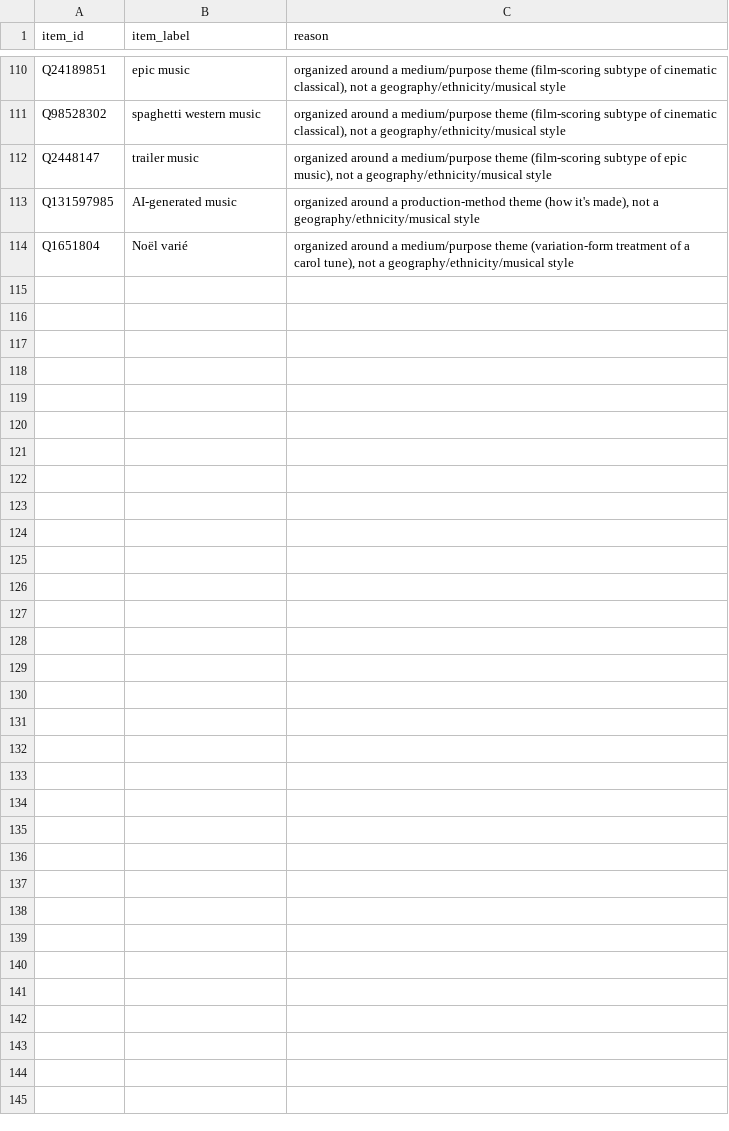
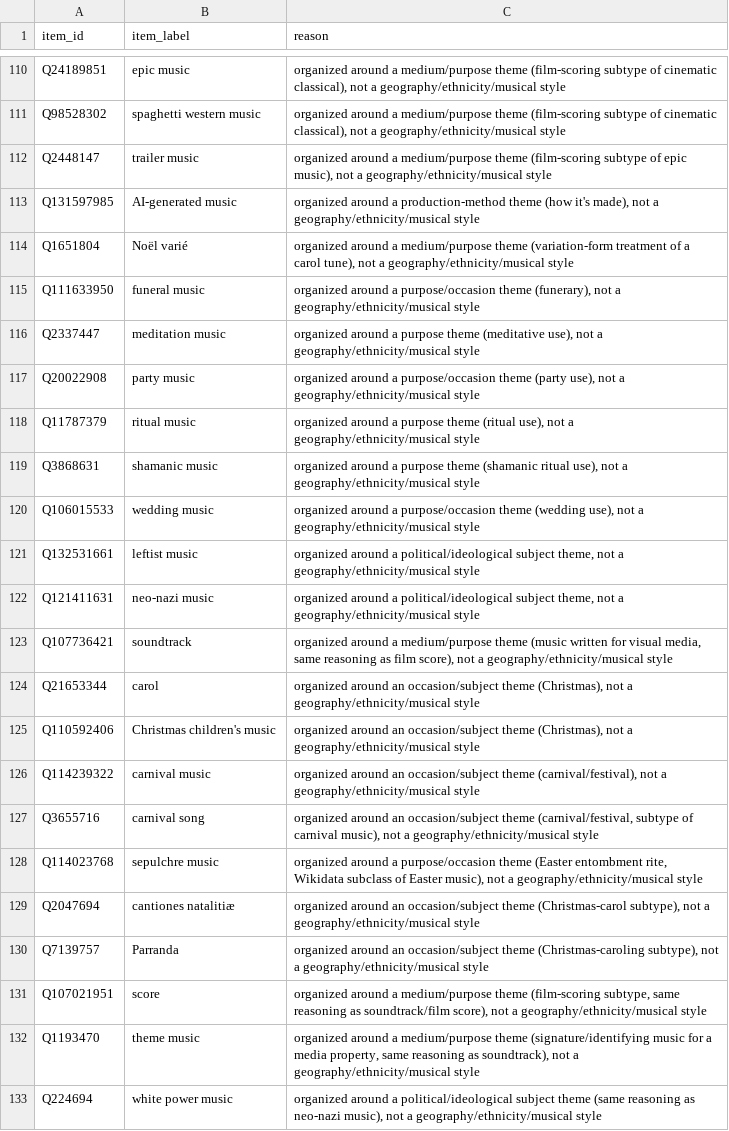
Before and after one commit to BehindTheMusicTree/root-the-music-tree, a CSV file: pipelines/wikidata/src/wikidata/silver/manual_theme_genres.csv, drawn as a sheet; only a part is shown, gaps mark what is left out; the diff covers the shown part only.

Commit message:
chore(wikidata): triage canonical roots, theme/technique cascade cleanup
Route purpose/occasion genres (funeral, meditation, party, ritual,
shamanic, wedding music), ideology genres (leftist, neo-nazi, white power
music), and the soundtrack/score/theatre-music family (plus their cascading
children surfaced after each drop) to theme; route song-form/compositional
techniques (ballad, programme music, FM synthesis, and subtypes) to
technique; link plainsong, sapphic pop, and contemporary instrumental music
under their existing canonical parents; route cabaret music and Oppari to
regional overrides. Root count 59 -> 39.

```diff
--- a/pipelines/wikidata/src/wikidata/silver/manual_theme_genres.csv
+++ b/pipelines/wikidata/src/wikidata/silver/manual_theme_genres.csv
@@ -114 +114,20 @@ Q131597985,AI-generated music,"organized around a production-method theme (how i
 Q1651804,Noël varié,"organized around a medium/purpose theme (variation-form treatment of a carol tune), not a geography/ethnicity/musical style"
+Q111633950,funeral music,"organized around a purpose/occasion theme (funerary), not a geography/ethnicity/musical style"
+Q2337447,meditation music,"organized around a purpose theme (meditative use), not a geography/ethnicity/musical style"
+Q20022908,party music,"organized around a purpose/occasion theme (party use), not a geography/ethnicity/musical style"
+Q11787379,ritual music,"organized around a purpose theme (ritual use), not a geography/ethnicity/musical style"
+Q3868631,shamanic music,"organized around a purpose theme (shamanic ritual use), not a geography/ethnicity/musical style"
+Q106015533,wedding music,"organized around a purpose/occasion theme (wedding use), not a geography/ethnicity/musical style"
+Q132531661,leftist music,"organized around a political/ideological subject theme, not a geography/ethnicity/musical style"
+Q121411631,neo-nazi music,"organized around a political/ideological subject theme, not a geography/ethnicity/musical style"
+Q107736421,soundtrack,"organized around a medium/purpose theme (music written for visual media, same reasoning as film score), not a geography/ethnicity/musical style"
+Q21653344,carol,"organized around an occasion/subject theme (Christmas), not a geography/ethnicity/musical style"
+Q110592406,Christmas children's music,"organized around an occasion/subject theme (Christmas), not a geography/ethnicity/musical style"
+Q114239322,carnival music,"organized around an occasion/subject theme (carnival/festival), not a geography/ethnicity/musical style"
+Q3655716,carnival song,"organized around an occasion/subject theme (carnival/festival, subtype of carnival music), not a geography/ethnicity/musical style"
+Q114023768,sepulchre music,"organized around a purpose/occasion theme (Easter entombment rite, Wikidata subclass of Easter music), not a geography/ethnicity/musical style"
+Q2047694,cantiones natalitiæ,"organized around an occasion/subject theme (Christmas-carol subtype), not a geography/ethnicity/musical style"
+Q7139757,Parranda,"organized around an occasion/subject theme (Christmas-caroling subtype), not a geography/ethnicity/musical style"
+Q107021951,score,"organized around a medium/purpose theme (film-scoring subtype, same reasoning as soundtrack/film score), not a geography/ethnicity/musical style"
+Q1193470,theme music,"organized around a medium/purpose theme (signature/identifying music for a media property, same reasoning as soundtrack), not a geography/ethnicity/musical style"
+Q224694,white power music,"organized around a political/ideological subject theme (same reasoning as neo-nazi music), not a geography/ethnicity/musical style"
```
Also changed, not shown: 15 added rows elsewhere in this file, pipelines/wikidata/src/wikidata/silver/manual_main_parent.csv, pipelines/wikidata/src/wikidata/silver/manual_regional_overrides.csv, 1 other file.
